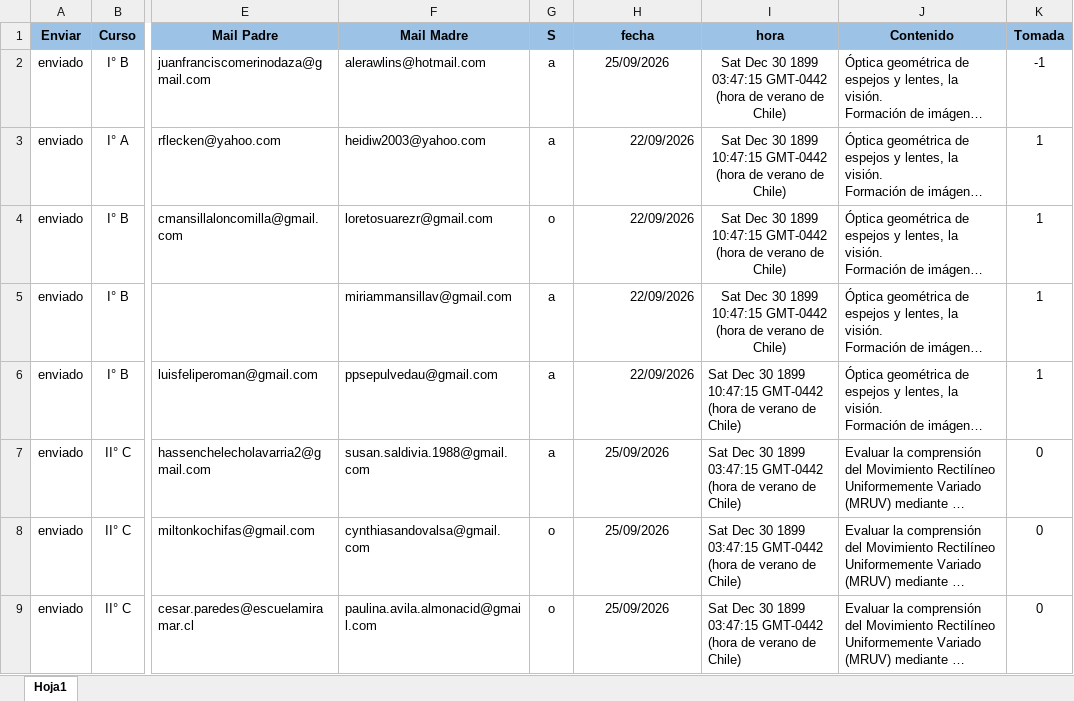
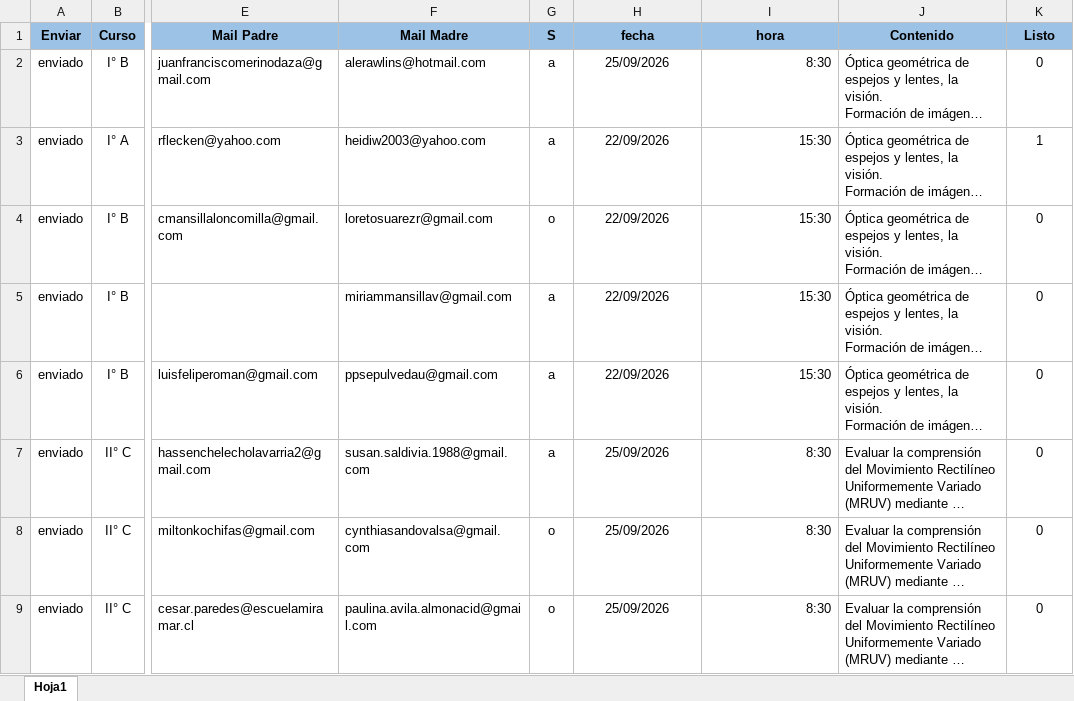
Before and after one commit to rolandomontero/rolux, an Excel workbook: AUSENTE.xlsx, sheet Hoja1, drawn as a sheet; only a part is shown, gaps mark what is left out; long unchanged cells end in …; values as stored, in another font and other column widths than the file's, no borders; charts and pictures and conditional formats not drawn; the diff covers the shown part only; the diff names each change by its address in the sheet, - before the commit and + after, or states it on an @@ line.

```diff
--- a/AUSENTE.xlsx (sheet Hoja1)
+++ b/AUSENTE.xlsx (sheet Hoja1)
-K1: Tomada
+K1: Listo
-I2 (hora): Sat Dec 30 1899 03:47:15 GMT-0442 (hora de verano de Chile)
+I2 (hora): 8:30
-I2:I5 alignment: center
+I2:I5 alignment: right
-K2 (Listo): -1
+K2 (Listo): 0
-H3:H6 alignment: right
+H3:H6 alignment: center
-I3:I6 (hora): Sat Dec 30 1899 10:47:15 GMT-0442 (hora de verano de Chile)
+I3:I6 (hora): 15:30
-K4:K6 (Listo): 1
+K4:K6 (Listo): 0
-I7:I9 (hora): Sat Dec 30 1899 03:47:15 GMT-0442 (hora de verano de Chile)
+I7:I9 (hora): 8:30
```
Also changed, not shown: 9 added rows, 4 removed rows, 36 edited cells and cell formats elsewhere in this sheet, 1 other file.
